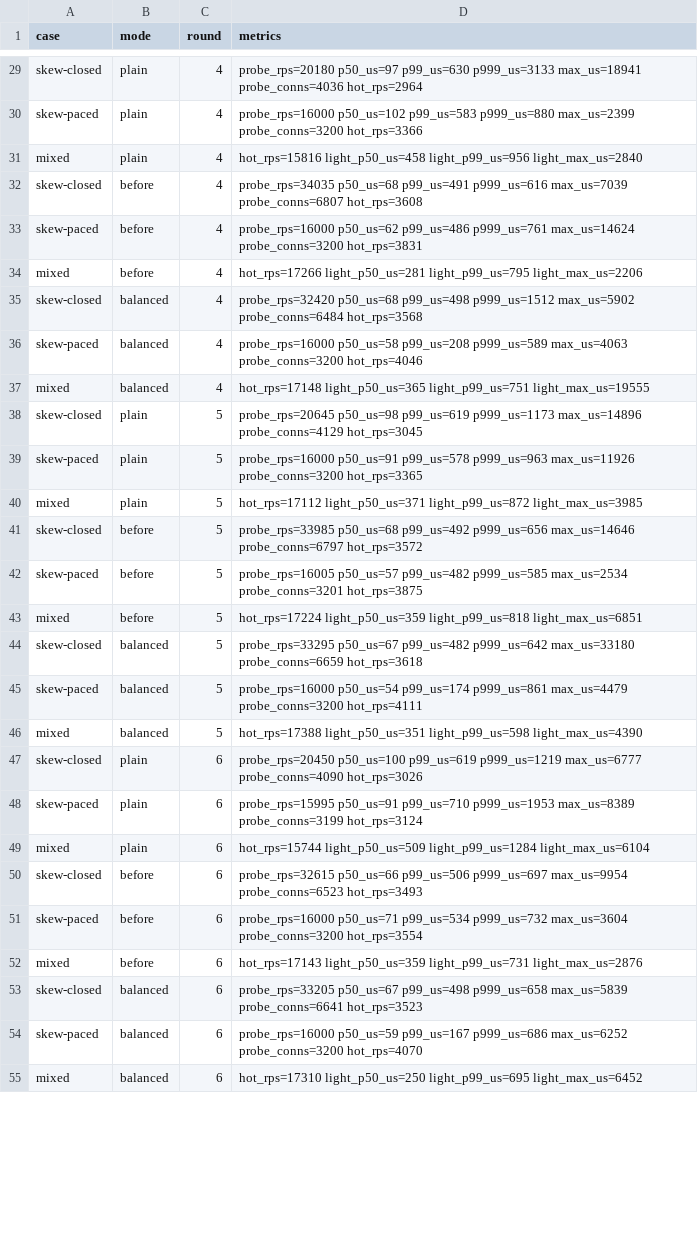
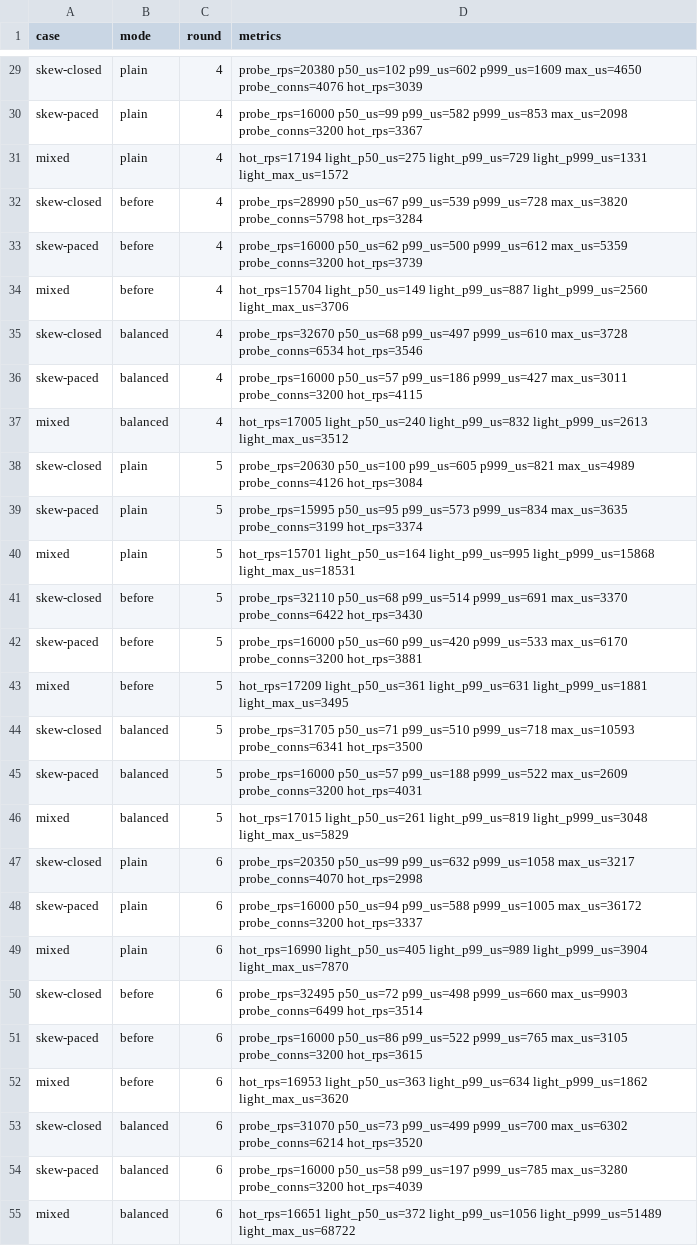
Before and after one commit to giong-run/Giong, a CSV file: bench/results/placement/raw.csv, drawn as a sheet; only a part is shown, gaps mark what is left out; the diff covers the shown part only; the diff names each change by its address in the sheet, - before the commit and + after, or states it on an @@ line.

Commit message:
feat(net): when every balanced worker is saturated, move a connection only for a backlog 3 shorter
Hot connections keep a saturated worker's runnable count moving between
0 and a few; with a margin of 1 that noise handed connections over and
spread hot connections evenly, so light connections waited behind as
many hot ones wherever they landed. A margin of 2 keeps back-to-back
throughput (31,968 against 31,845 req/s before) and lowers the light
requests' p99 in mixed arrivals (711 against 778 us, 80 rounds); their
p50 is still worse than the 1.0.0 rule's (356 against 296 us). Margin 3
let short requests queue up back to back (29.3k req/s).

Re-measured bench/results/placement/ (10 rounds) and
bench/results/placement-mixed-80/ (replaces the 40-round run of the
margin-1 rule); README and changelog updated.

```diff
--- a/bench/results/placement/raw.csv
+++ b/bench/results/placement/raw.csv
-D29 (metrics): probe_rps=20180 p50_us=97 p99_us=630 p999_us=3133 max_us=18941 probe_conns=4036 hot_rps=2964
+D29 (metrics): probe_rps=20380 p50_us=102 p99_us=602 p999_us=1609 max_us=4650 probe_conns=4076 hot_rps=3039
-D30 (metrics): probe_rps=16000 p50_us=102 p99_us=583 p999_us=880 max_us=2399 probe_conns=3200 hot_rps=3366
+D30 (metrics): probe_rps=16000 p50_us=99 p99_us=582 p999_us=853 max_us=2098 probe_conns=3200 hot_rps=3367
-D31 (metrics): hot_rps=15816 light_p50_us=458 light_p99_us=956 light_max_us=2840
+D31 (metrics): hot_rps=17194 light_p50_us=275 light_p99_us=729 light_p999_us=1331 light_max_us=1572
-D32 (metrics): probe_rps=34035 p50_us=68 p99_us=491 p999_us=616 max_us=7039 probe_conns=6807 hot_rps=3608
+D32 (metrics): probe_rps=28990 p50_us=67 p99_us=539 p999_us=728 max_us=3820 probe_conns=5798 hot_rps=3284
-D33 (metrics): probe_rps=16000 p50_us=62 p99_us=486 p999_us=761 max_us=14624 probe_conns=3200 hot_rps=3831
+D33 (metrics): probe_rps=16000 p50_us=62 p99_us=500 p999_us=612 max_us=5359 probe_conns=3200 hot_rps=3739
-D34 (metrics): hot_rps=17266 light_p50_us=281 light_p99_us=795 light_max_us=2206
+D34 (metrics): hot_rps=15704 light_p50_us=149 light_p99_us=887 light_p999_us=2560 light_max_us=3706
-D35 (metrics): probe_rps=32420 p50_us=68 p99_us=498 p999_us=1512 max_us=5902 probe_conns=6484 hot_rps=3568
+D35 (metrics): probe_rps=32670 p50_us=68 p99_us=497 p999_us=610 max_us=3728 probe_conns=6534 hot_rps=3546
-D36 (metrics): probe_rps=16000 p50_us=58 p99_us=208 p999_us=589 max_us=4063 probe_conns=3200 hot_rps=4046
+D36 (metrics): probe_rps=16000 p50_us=57 p99_us=186 p999_us=427 max_us=3011 probe_conns=3200 hot_rps=4115
-D37 (metrics): hot_rps=17148 light_p50_us=365 light_p99_us=751 light_max_us=19555
+D37 (metrics): hot_rps=17005 light_p50_us=240 light_p99_us=832 light_p999_us=2613 light_max_us=3512
-D38 (metrics): probe_rps=20645 p50_us=98 p99_us=619 p999_us=1173 max_us=14896 probe_conns=4129 hot_rps=3045
+D38 (metrics): probe_rps=20630 p50_us=100 p99_us=605 p999_us=821 max_us=4989 probe_conns=4126 hot_rps=3084
-D39 (metrics): probe_rps=16000 p50_us=91 p99_us=578 p999_us=963 max_us=11926 probe_conns=3200 hot_rps=3365
+D39 (metrics): probe_rps=15995 p50_us=95 p99_us=573 p999_us=834 max_us=3635 probe_conns=3199 hot_rps=3374
-D40 (metrics): hot_rps=17112 light_p50_us=371 light_p99_us=872 light_max_us=3985
+D40 (metrics): hot_rps=15701 light_p50_us=164 light_p99_us=995 light_p999_us=15868 light_max_us=18531
-D41 (metrics): probe_rps=33985 p50_us=68 p99_us=492 p999_us=656 max_us=14646 probe_conns=6797 hot_rps=3572
+D41 (metrics): probe_rps=32110 p50_us=68 p99_us=514 p999_us=691 max_us=3370 probe_conns=6422 hot_rps=3430
-D42 (metrics): probe_rps=16005 p50_us=57 p99_us=482 p999_us=585 max_us=2534 probe_conns=3201 hot_rps=3875
+D42 (metrics): probe_rps=16000 p50_us=60 p99_us=420 p999_us=533 max_us=6170 probe_conns=3200 hot_rps=3881
-D43 (metrics): hot_rps=17224 light_p50_us=359 light_p99_us=818 light_max_us=6851
+D43 (metrics): hot_rps=17209 light_p50_us=361 light_p99_us=631 light_p999_us=1881 light_max_us=3495
-D44 (metrics): probe_rps=33295 p50_us=67 p99_us=482 p999_us=642 max_us=33180 probe_conns=6659 hot_rps=3618
+D44 (metrics): probe_rps=31705 p50_us=71 p99_us=510 p999_us=718 max_us=10593 probe_conns=6341 hot_rps=3500
-D45 (metrics): probe_rps=16000 p50_us=54 p99_us=174 p999_us=861 max_us=4479 probe_conns=3200 hot_rps=4111
+D45 (metrics): probe_rps=16000 p50_us=57 p99_us=188 p999_us=522 max_us=2609 probe_conns=3200 hot_rps=4031
-D46 (metrics): hot_rps=17388 light_p50_us=351 light_p99_us=598 light_max_us=4390
+D46 (metrics): hot_rps=17015 light_p50_us=261 light_p99_us=819 light_p999_us=3048 light_max_us=5829
-D47 (metrics): probe_rps=20450 p50_us=100 p99_us=619 p999_us=1219 max_us=6777 probe_conns=4090 hot_rps=3026
+D47 (metrics): probe_rps=20350 p50_us=99 p99_us=632 p999_us=1058 max_us=3217 probe_conns=4070 hot_rps=2998
-D48 (metrics): probe_rps=15995 p50_us=91 p99_us=710 p999_us=1953 max_us=8389 probe_conns=3199 hot_rps=3124
+D48 (metrics): probe_rps=16000 p50_us=94 p99_us=588 p999_us=1005 max_us=36172 probe_conns=3200 hot_rps=3337
-D49 (metrics): hot_rps=15744 light_p50_us=509 light_p99_us=1284 light_max_us=6104
+D49 (metrics): hot_rps=16990 light_p50_us=405 light_p99_us=989 light_p999_us=3904 light_max_us=7870
-D50 (metrics): probe_rps=32615 p50_us=66 p99_us=506 p999_us=697 max_us=9954 probe_conns=6523 hot_rps=3493
+D50 (metrics): probe_rps=32495 p50_us=72 p99_us=498 p999_us=660 max_us=9903 probe_conns=6499 hot_rps=3514
-D51 (metrics): probe_rps=16000 p50_us=71 p99_us=534 p999_us=732 max_us=3604 probe_conns=3200 hot_rps=3554
+D51 (metrics): probe_rps=16000 p50_us=86 p99_us=522 p999_us=765 max_us=3105 probe_conns=3200 hot_rps=3615
-D52 (metrics): hot_rps=17143 light_p50_us=359 light_p99_us=731 light_max_us=2876
+D52 (metrics): hot_rps=16953 light_p50_us=363 light_p99_us=634 light_p999_us=1862 light_max_us=3620
-D53 (metrics): probe_rps=33205 p50_us=67 p99_us=498 p999_us=658 max_us=5839 probe_conns=6641 hot_rps=3523
+D53 (metrics): probe_rps=31070 p50_us=73 p99_us=499 p999_us=700 max_us=6302 probe_conns=6214 hot_rps=3520
-D54 (metrics): probe_rps=16000 p50_us=59 p99_us=167 p999_us=686 max_us=6252 probe_conns=3200 hot_rps=4070
+D54 (metrics): probe_rps=16000 p50_us=58 p99_us=197 p999_us=785 max_us=3280 probe_conns=3200 hot_rps=4039
-D55 (metrics): hot_rps=17310 light_p50_us=250 light_p99_us=695 light_max_us=6452
+D55 (metrics): hot_rps=16651 light_p50_us=372 light_p99_us=1056 light_p999_us=51489 light_max_us=68722
```
Also changed, not shown: 63 edited cells elsewhere in this file, 17 other files.
